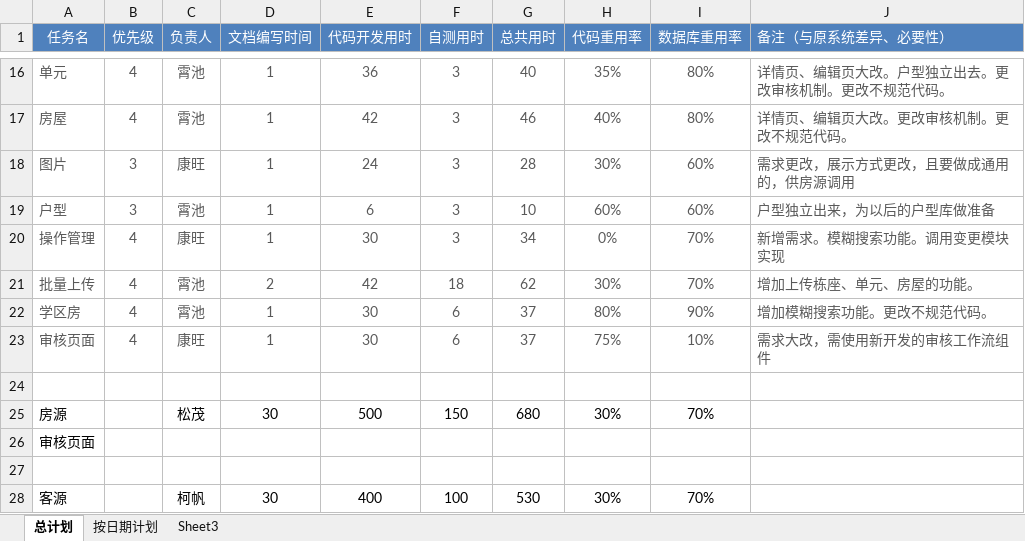
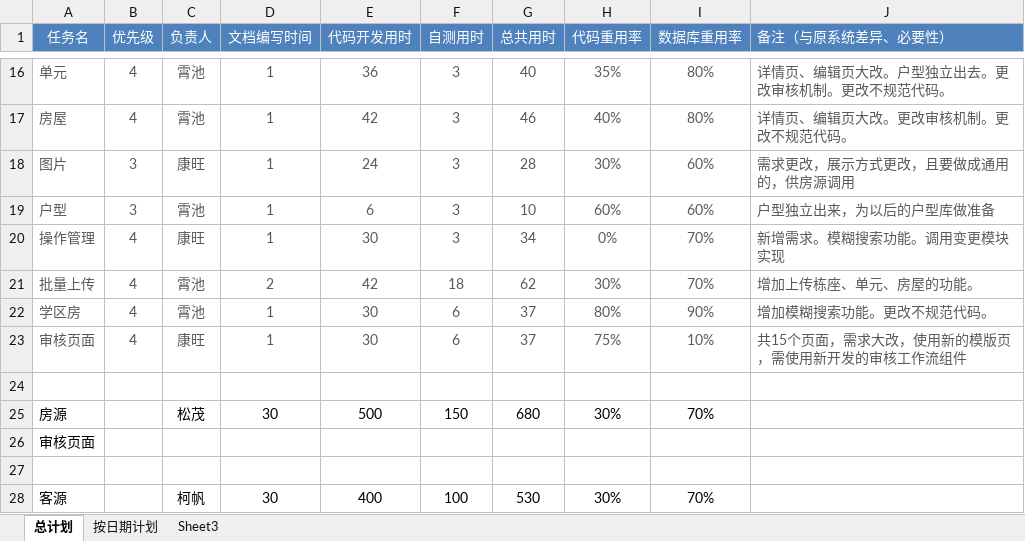
Before and after one commit to bestbole/dictionary-docs, an Excel workbook: 新房云任务清单-王霄池.xlsx, sheet 总计划, drawn as a sheet; only a part is shown, gaps mark what is left out; values as stored, in another font and other column widths than the file's, no borders; the diff names each change by its address in the sheet, - before the commit and + after, or states it on an @@ line.

```diff
--- a/新房云任务清单-王霄池.xlsx (sheet 总计划)
+++ b/新房云任务清单-王霄池.xlsx (sheet 总计划)
-J23 (备注（与原系统差异、必要性）): 需求大改，需使用新开发的审核工作流组件
+J23 (备注（与原系统差异、必要性）): 共15个页面，需求大改，使用新的模版页，需使用新开发的审核工作流组件
```
